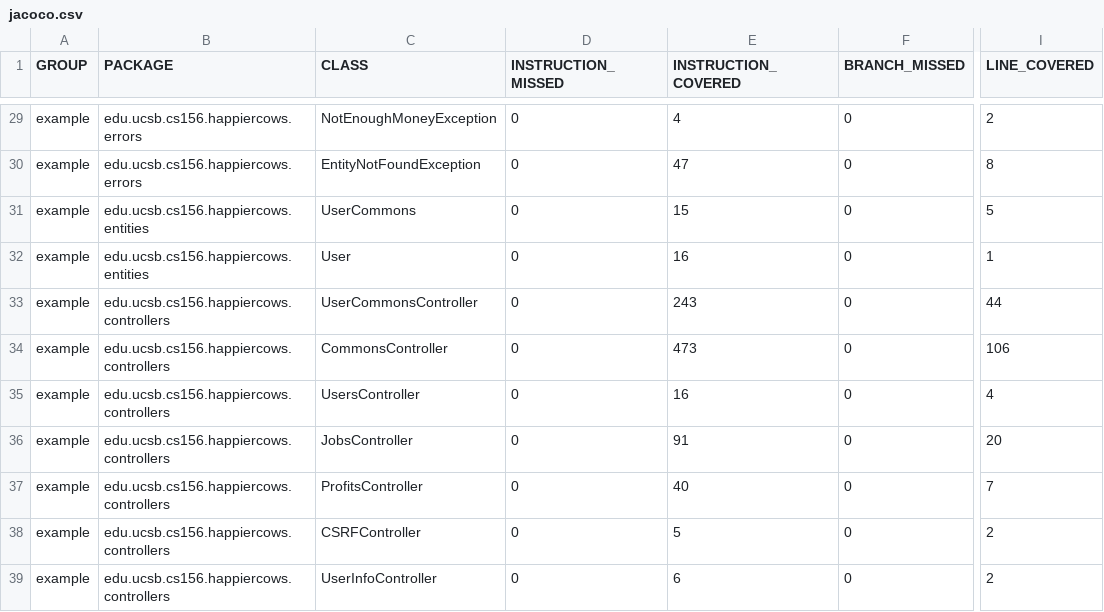
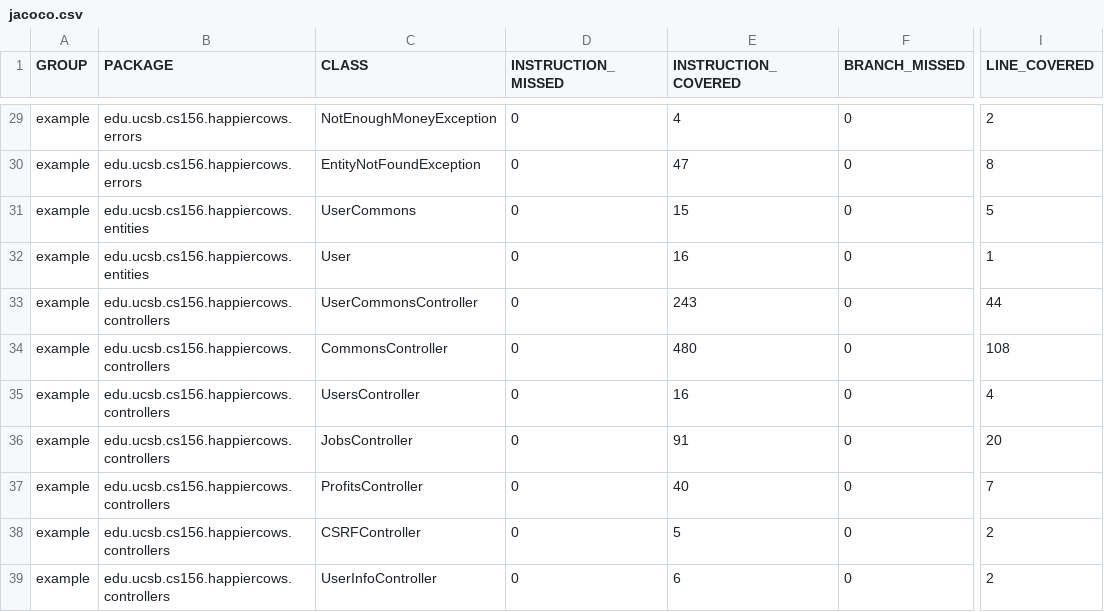
Before and after one commit to ucsb-cs156-m23/proj-happycows-m23-10am-2, a CSV file: jacoco/jacoco.csv, drawn as a sheet; only a part is shown, gaps mark what is left out; the diff names each change by its address in the sheet, - before the commit and + after, or states it on an @@ line.

```diff
--- a/jacoco/jacoco.csv
+++ b/jacoco/jacoco.csv
-E34 (INSTRUCTION_COVERED): 473
+E34 (INSTRUCTION_COVERED): 480
-I34 (LINE_COVERED): 106
+I34 (LINE_COVERED): 108
```
Also changed, not shown: 7 other files.
